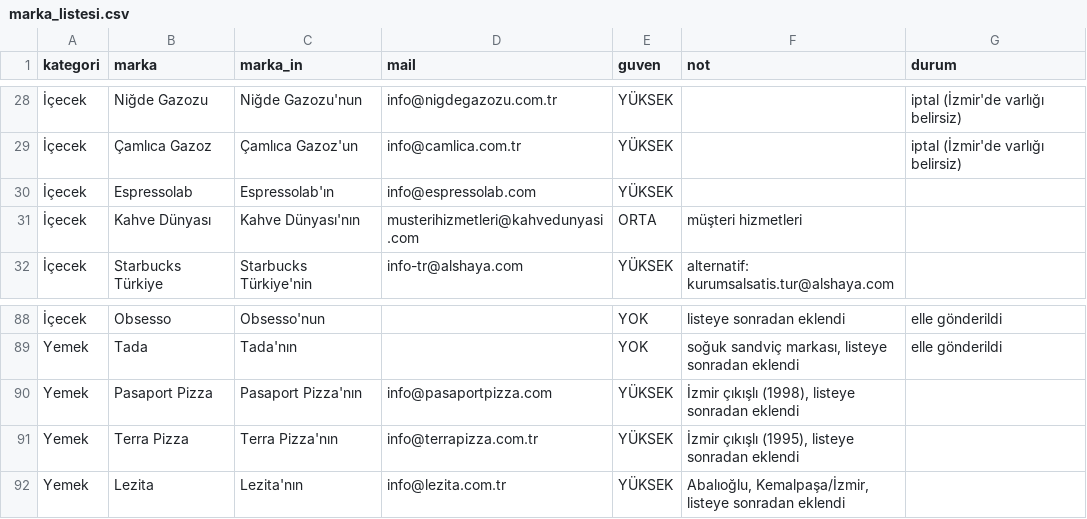
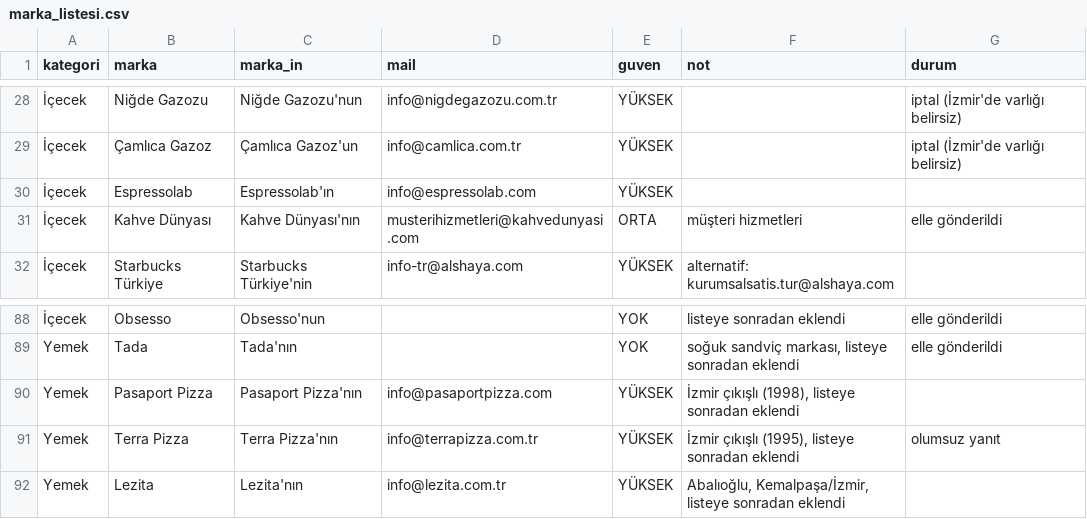
Before and after one commit to bekircancsc/mail-bot, a CSV file: marka_listesi.csv, drawn as a sheet; only a part is shown, gaps mark what is left out; the diff covers the shown part only; the diff names each change by its address in the sheet, - before the commit and + after, or states it on an @@ line.

```diff
--- a/marka_listesi.csv
+++ b/marka_listesi.csv
-G31 (durum): (empty)
+G31 (durum): elle gönderildi
-G91 (durum): (empty)
+G91 (durum): olumsuz yanıt
```
Also changed, not shown: 6 added rows and 5 edited cells elsewhere in this file, urun_gruplari.csv, 34 other files.
